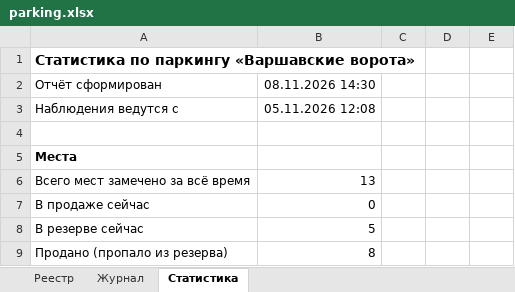
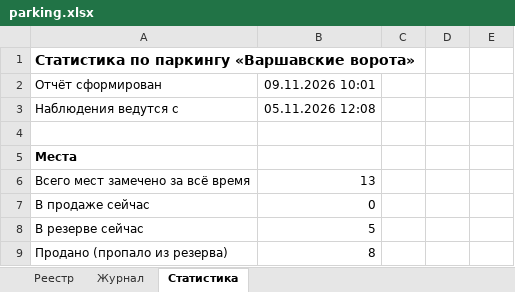
Before and after one commit to DmitryEDevyatkin/Parking_Monitor_VV141B, an Excel workbook: parking.xlsx, sheet Статистика, drawn as a sheet; only a part is shown; values as stored, in another font and other column widths than the file's, no borders; the diff names each change by its address in the sheet, - before the commit and + after, or states it on an @@ line.

```diff
--- a/parking.xlsx (sheet Статистика)
+++ b/parking.xlsx (sheet Статистика)
-B2: 08.11.2026 14:30
+B2: 09.11.2026 10:01
```
Also changed, not shown: 1 other file.
